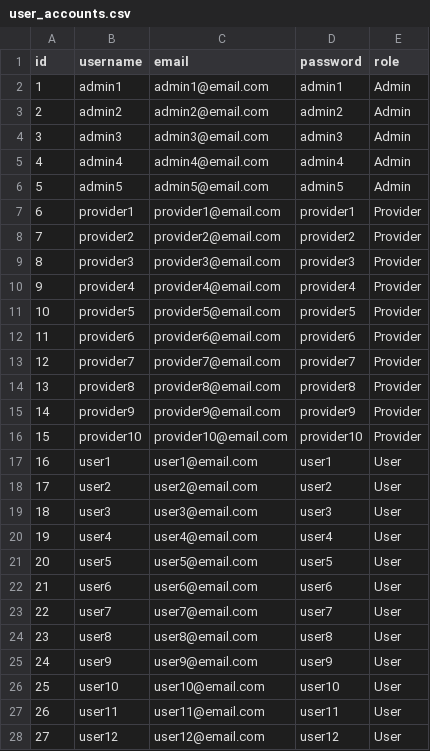
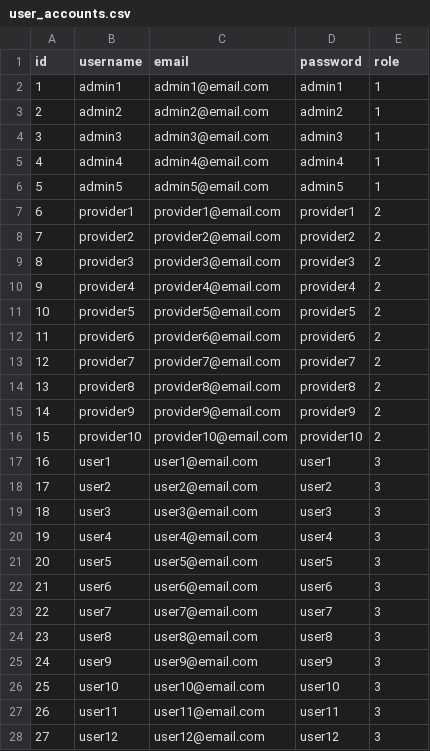
Before and after one commit to davidmertenjones/ist-303-team-kanto-project, a CSV file: hospital_search/user_accounts.csv, drawn as a sheet; only a part is shown; the diff covers the shown part only.

Commit message:
attempt to populate user roles in progress

```diff
--- a/hospital_search/user_accounts.csv
+++ b/hospital_search/user_accounts.csv
@@ -1,28 +1,28 @@
 id,username,email,password,role
-1,admin1,admin1@email.com,admin1,Admin
-2,admin2,admin2@email.com,admin2,Admin
-3,admin3,admin3@email.com,admin3,Admin
-4,admin4,admin4@email.com,admin4,Admin
-5,admin5,admin5@email.com,admin5,Admin
-6,provider1,provider1@email.com,provider1,Provider
-7,provider2,provider2@email.com,provider2,Provider
-8,provider3,provider3@email.com,provider3,Provider
-9,provider4,provider4@email.com,provider4,Provider
-10,provider5,provider5@email.com,provider5,Provider
-11,provider6,provider6@email.com,provider6,Provider
-12,provider7,provider7@email.com,provider7,Provider
-13,provider8,provider8@email.com,provider8,Provider
-14,provider9,provider9@email.com,provider9,Provider
-15,provider10,provider10@email.com,provider10,Provider
-16,user1,user1@email.com,user1,User
-17,user2,user2@email.com,user2,User
-18,user3,user3@email.com,user3,User
-19,user4,user4@email.com,user4,User
-20,user5,user5@email.com,user5,User
-21,user6,user6@email.com,user6,User
-22,user7,user7@email.com,user7,User
-23,user8,user8@email.com,user8,User
-24,user9,user9@email.com,user9,User
-25,user10,user10@email.com,user10,User
-26,user11,user11@email.com,user11,User
-27,user12,user12@email.com,user12,User
+1,admin1,admin1@email.com,admin1,1
+2,admin2,admin2@email.com,admin2,1
+3,admin3,admin3@email.com,admin3,1
+4,admin4,admin4@email.com,admin4,1
+5,admin5,admin5@email.com,admin5,1
+6,provider1,provider1@email.com,provider1,2
+7,provider2,provider2@email.com,provider2,2
+8,provider3,provider3@email.com,provider3,2
+9,provider4,provider4@email.com,provider4,2
+10,provider5,provider5@email.com,provider5,2
+11,provider6,provider6@email.com,provider6,2
+12,provider7,provider7@email.com,provider7,2
+13,provider8,provider8@email.com,provider8,2
+14,provider9,provider9@email.com,provider9,2
+15,provider10,provider10@email.com,provider10,2
+16,user1,user1@email.com,user1,3
+17,user2,user2@email.com,user2,3
+18,user3,user3@email.com,user3,3
+19,user4,user4@email.com,user4,3
+20,user5,user5@email.com,user5,3
+21,user6,user6@email.com,user6,3
+22,user7,user7@email.com,user7,3
+23,user8,user8@email.com,user8,3
+24,user9,user9@email.com,user9,3
+25,user10,user10@email.com,user10,3
+26,user11,user11@email.com,user11,3
+27,user12,user12@email.com,user12,3
```
Also changed, not shown: 3 edited cells elsewhere in this file, 3 other files.
